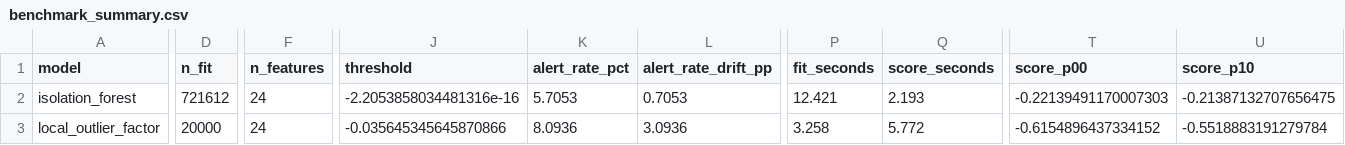
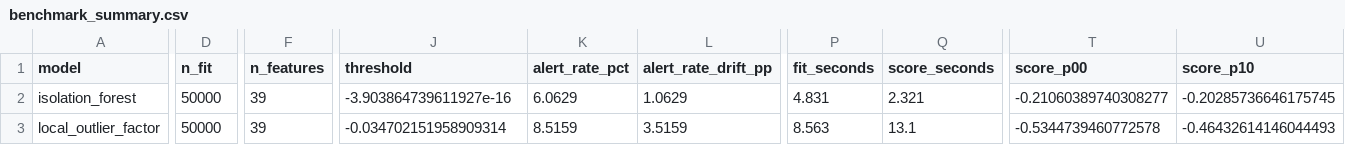
Before and after one commit to lamvu0607-creator/ueba-benchmark, a CSV file: experiments/results/benchmark_summary.csv, drawn as a sheet; only a part is shown, gaps mark what is left out; the diff covers the shown part only; the diff names each change by its address in the sheet, - before the commit and + after, or states it on an @@ line.

```diff
--- a/experiments/results/benchmark_summary.csv
+++ b/experiments/results/benchmark_summary.csv
-D2 (n_fit): 721612
+D2 (n_fit): 50000
-F2:F3 (n_features): 24
+F2:F3 (n_features): 39
-J2 (threshold): -2.2053858034481316e-16
+J2 (threshold): -3.903864739611927e-16
-K2 (alert_rate_pct): 5.7053
+K2 (alert_rate_pct): 6.0629
-L2 (alert_rate_drift_pp): 0.7053
+L2 (alert_rate_drift_pp): 1.0629
-P2 (fit_seconds): 12.421
+P2 (fit_seconds): 4.831
-Q2 (score_seconds): 2.193
+Q2 (score_seconds): 2.321
-T2 (score_p00): -0.22139491170007303
+T2 (score_p00): -0.21060389740308277
-U2 (score_p10): -0.21387132707656475
+U2 (score_p10): -0.20285736646175745
-D3 (n_fit): 20000
+D3 (n_fit): 50000
-J3 (threshold): -0.035645345645870866
+J3 (threshold): -0.034702151958909314
-K3 (alert_rate_pct): 8.0936
+K3 (alert_rate_pct): 8.5159
-L3 (alert_rate_drift_pp): 3.0936
+L3 (alert_rate_drift_pp): 3.5159
-P3 (fit_seconds): 3.258
+P3 (fit_seconds): 8.563
-Q3 (score_seconds): 5.772
+Q3 (score_seconds): 13.1
-T3 (score_p00): -0.6154896437334152
+T3 (score_p00): -0.5344739460772578
-U3 (score_p10): -0.5518883191279784
+U3 (score_p10): -0.46432614146044493
```
Also changed, not shown: 66 edited cells elsewhere in this file, experiments/logs/experiment_log.csv, experiments/results/model_stability.csv, 43 other files.
